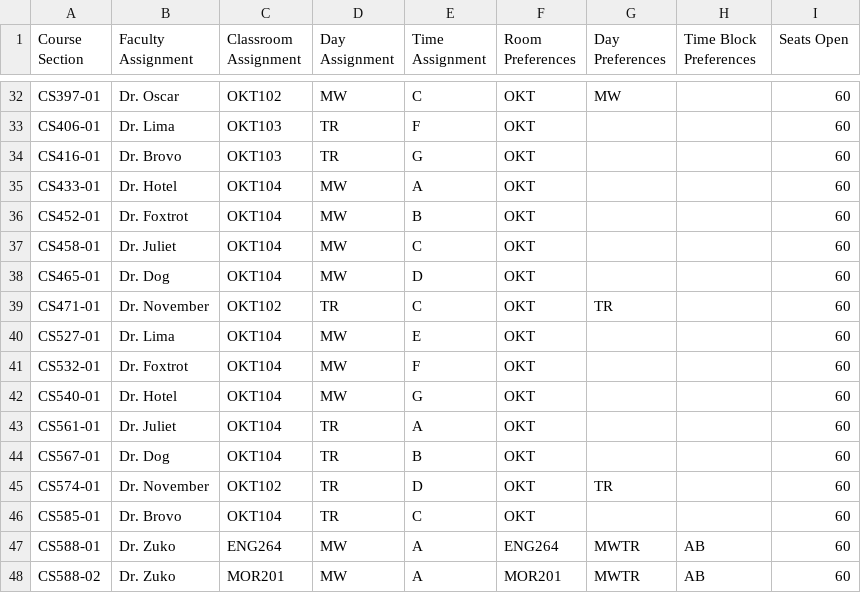
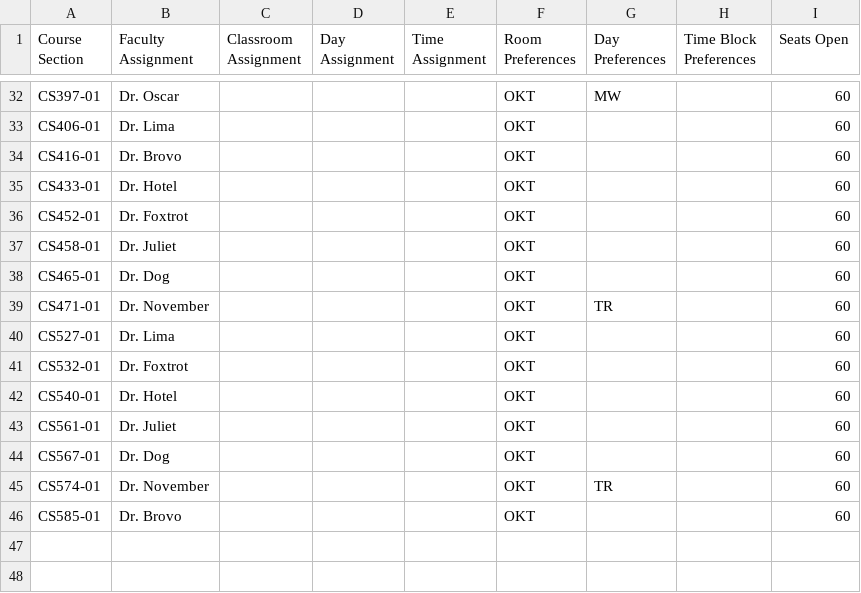
Before and after one commit to allisons212/499Team5, a CSV file: ClassData/ExportCSData.csv, drawn as a sheet; only a part is shown, gaps mark what is left out; the diff covers the shown part only; the diff names each change by its address in the sheet, - before the commit and + after, or states it on an @@ line.

```diff
--- a/ClassData/ExportCSData.csv
+++ b/ClassData/ExportCSData.csv
-C32 (Classroom Assignment): OKT102
+C32 (Classroom Assignment): (empty)
-D32 (Day Assignment): MW
+D32 (Day Assignment): (empty)
-E32 (Time Assignment): C
+E32 (Time Assignment): (empty)
-C33:C34 (Classroom Assignment): OKT103
+C33:C34 (Classroom Assignment): (empty)
-D33:D34 (Day Assignment): TR
+D33:D34 (Day Assignment): (empty)
-E33 (Time Assignment): F
+E33 (Time Assignment): (empty)
-E34 (Time Assignment): G
+E34 (Time Assignment): (empty)
-C35:C38 (Classroom Assignment): OKT104
+C35:C38 (Classroom Assignment): (empty)
-D35:D38 (Day Assignment): MW
+D35:D38 (Day Assignment): (empty)
-E35 (Time Assignment): A
+E35 (Time Assignment): (empty)
-E36 (Time Assignment): B
+E36 (Time Assignment): (empty)
-E37 (Time Assignment): C
+E37 (Time Assignment): (empty)
-E38 (Time Assignment): D
+E38 (Time Assignment): (empty)
-C39 (Classroom Assignment): OKT102
+C39 (Classroom Assignment): (empty)
-D39 (Day Assignment): TR
+D39 (Day Assignment): (empty)
-E39 (Time Assignment): C
+E39 (Time Assignment): (empty)
-C40:C44 (Classroom Assignment): OKT104
+C40:C44 (Classroom Assignment): (empty)
-D40:D42 (Day Assignment): MW
+D40:D42 (Day Assignment): (empty)
-E40 (Time Assignment): E
+E40 (Time Assignment): (empty)
-E41 (Time Assignment): F
+E41 (Time Assignment): (empty)
-E42 (Time Assignment): G
+E42 (Time Assignment): (empty)
-D43:D46 (Day Assignment): TR
+D43:D46 (Day Assignment): (empty)
-E43 (Time Assignment): A
+E43 (Time Assignment): (empty)
-E44 (Time Assignment): B
+E44 (Time Assignment): (empty)
-C45 (Classroom Assignment): OKT102
+C45 (Classroom Assignment): (empty)
-E45 (Time Assignment): D
+E45 (Time Assignment): (empty)
-C46 (Classroom Assignment): OKT104
+C46 (Classroom Assignment): (empty)
-E46 (Time Assignment): C
+E46 (Time Assignment): (empty)
-row 47: CS588-01 | Dr. Zuko | ENG264 | MW | A | ENG264 | MWTR | AB | 60
-row 48: CS588-02 | Dr. Zuko | MOR201 | MW | A | MOR201 | MWTR | AB | 60
```
Also changed, not shown: 98 edited cells elsewhere in this file, 2 other files.
